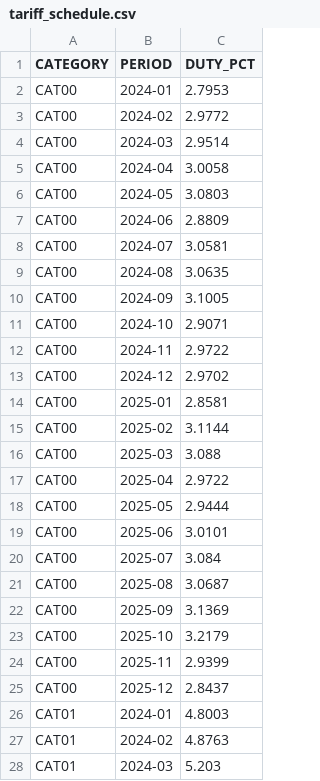
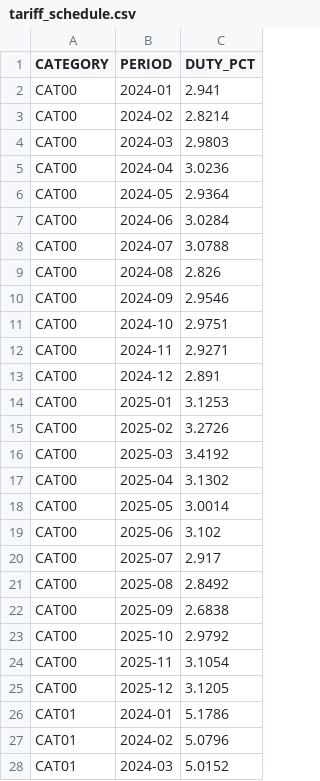
Before and after one commit to jjdlg45/margin-engine, a CSV file: data/sample/erp/tariff_schedule.csv, drawn as a sheet; only a part is shown; the diff covers the shown part only.

```diff
--- a/data/sample/erp/tariff_schedule.csv
+++ b/data/sample/erp/tariff_schedule.csv
@@ -1,28 +1,28 @@
 CATEGORY,PERIOD,DUTY_PCT
-CAT00,2024-01,2.7953
-CAT00,2024-02,2.9772
-CAT00,2024-03,2.9514
-CAT00,2024-04,3.0058
-CAT00,2024-05,3.0803
-CAT00,2024-06,2.8809
-CAT00,2024-07,3.0581
-CAT00,2024-08,3.0635
-CAT00,2024-09,3.1005
-CAT00,2024-10,2.9071
-CAT00,2024-11,2.9722
-CAT00,2024-12,2.9702
-CAT00,2025-01,2.8581
-CAT00,2025-02,3.1144
-CAT00,2025-03,3.088
-CAT00,2025-04,2.9722
-CAT00,2025-05,2.9444
-CAT00,2025-06,3.0101
-CAT00,2025-07,3.084
-CAT00,2025-08,3.0687
-CAT00,2025-09,3.1369
-CAT00,2025-10,3.2179
-CAT00,2025-11,2.9399
-CAT00,2025-12,2.8437
-CAT01,2024-01,4.8003
-CAT01,2024-02,4.8763
-CAT01,2024-03,5.203
+CAT00,2024-01,2.941
+CAT00,2024-02,2.8214
+CAT00,2024-03,2.9803
+CAT00,2024-04,3.0236
+CAT00,2024-05,2.9364
+CAT00,2024-06,3.0284
+CAT00,2024-07,3.0788
+CAT00,2024-08,2.826
+CAT00,2024-09,2.9546
+CAT00,2024-10,2.9751
+CAT00,2024-11,2.9271
+CAT00,2024-12,2.891
+CAT00,2025-01,3.1253
+CAT00,2025-02,3.2726
+CAT00,2025-03,3.4192
+CAT00,2025-04,3.1302
+CAT00,2025-05,3.0014
+CAT00,2025-06,3.102
+CAT00,2025-07,2.917
+CAT00,2025-08,2.8492
+CAT00,2025-09,2.6838
+CAT00,2025-10,2.9792
+CAT00,2025-11,3.1054
+CAT00,2025-12,3.1205
+CAT01,2024-01,5.1786
+CAT01,2024-02,5.0796
+CAT01,2024-03,5.0152
```
Also changed, not shown: 117 edited cells elsewhere in this file, data/sample/erp/customers.csv, data/sample/erp/landed_cost_components.csv, 34 other files.
